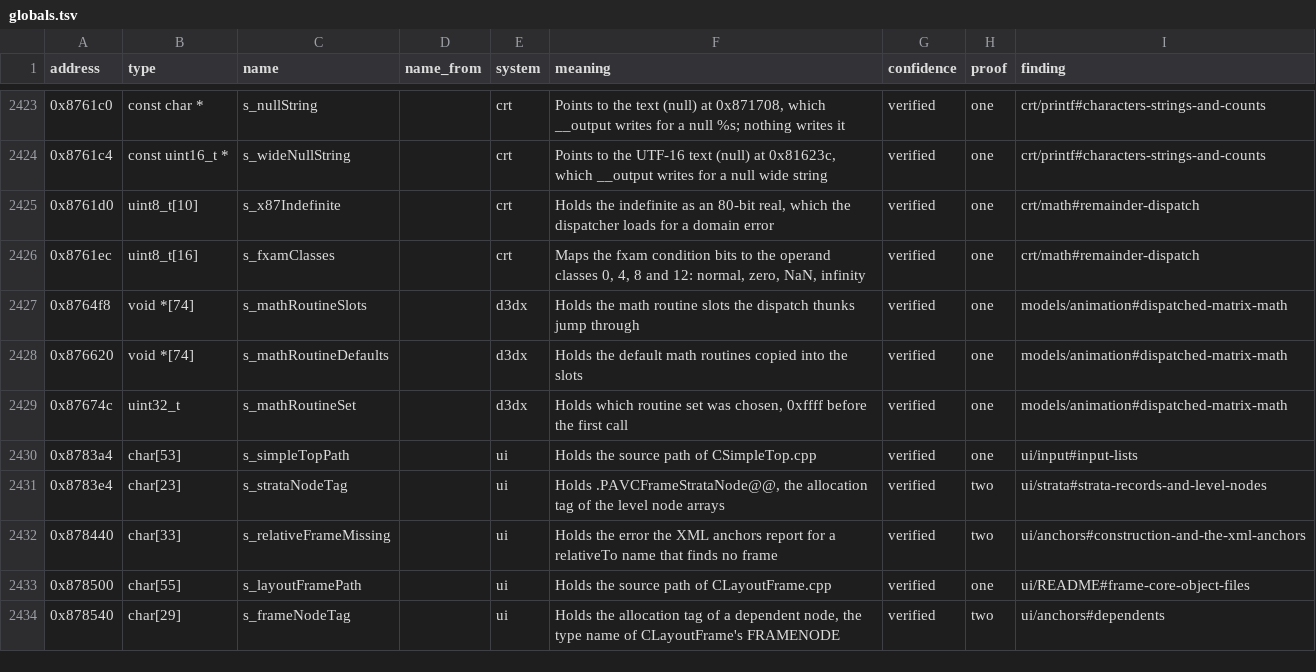
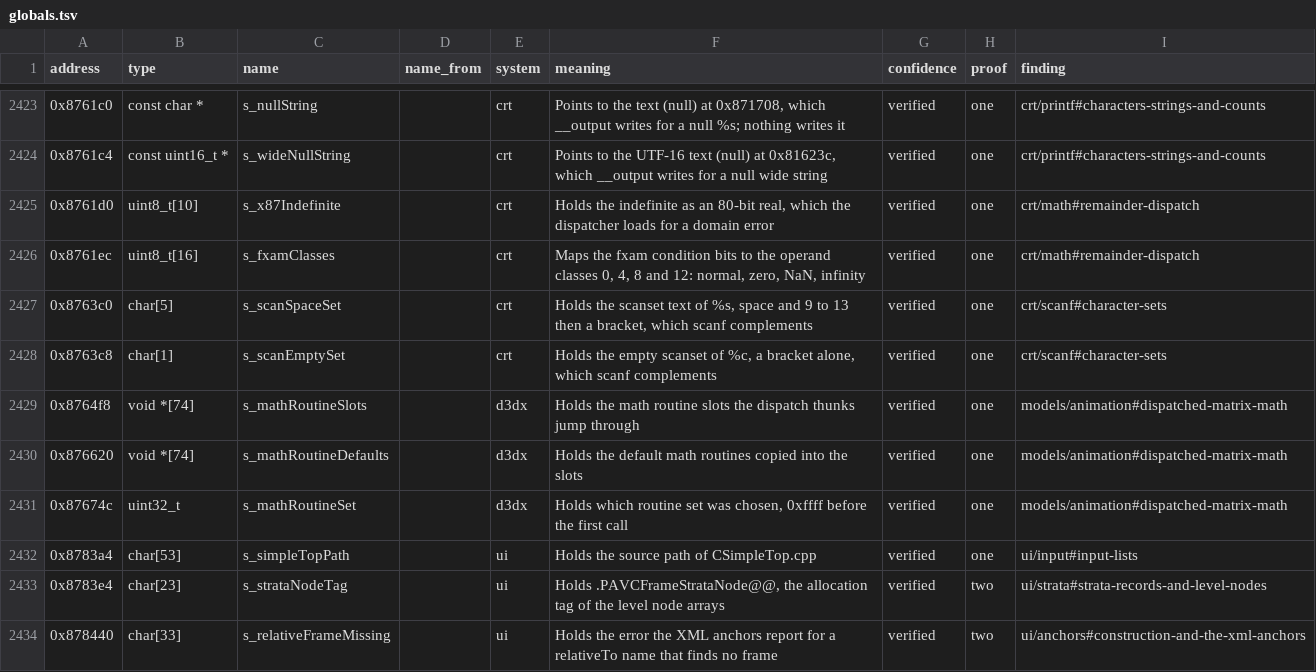
Before and after one commit to samwhosung/benilla-re, a TSV file: symbols/globals.tsv, drawn as a sheet; only a part is shown, gaps mark what is left out; the shorter side is filled out with more unchanged rows; the diff names each change by its address in the sheet, - before the commit and + after, or states it on an @@ line.

```diff
--- a/symbols/globals.tsv
+++ b/symbols/globals.tsv
+row 2427: 0x8763c0 | char[5] | s_scanSpaceSet |  | crt | Holds the scanset text of %s, space and 9 to 13 then a bracket, which scanf complements | verified | one | crt/scanf#character-sets
+row 2428: 0x8763c8 | char[1] | s_scanEmptySet |  | crt | Holds the empty scanset of %c, a bracket alone, which scanf complements | verified | one | crt/scanf#character-sets
```
Also changed, not shown: 5 other files.
